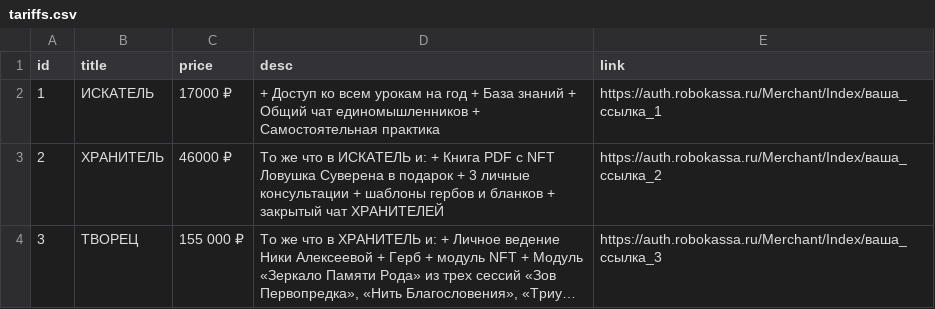
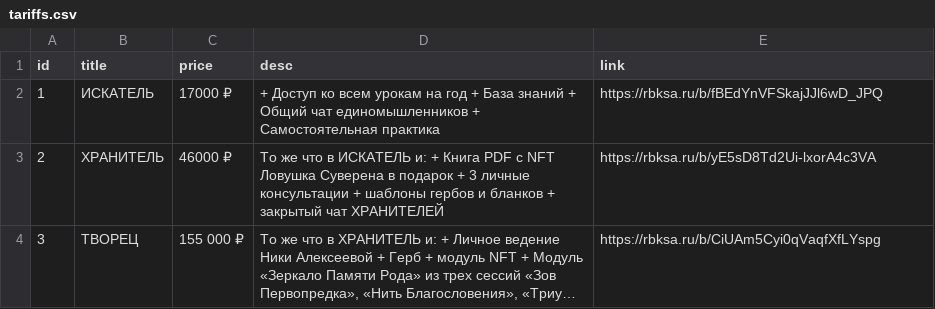
Before and after one commit to Nika2026/kniga-roda, a CSV file: tariffs.csv, drawn as a sheet; long unchanged cells end in …; the diff names each change by its address in the sheet, - before the commit and + after, or states it on an @@ line.

Commit message:
Add files via upload

```diff
--- a/tariffs.csv
+++ b/tariffs.csv
-E2 (link): https://auth.robokassa.ru/Merchant/Index/ваша_ссылка_1
+E2 (link): https://rbksa.ru/b/fBEdYnVFSkajJJl6wD_JPQ
-E3 (link): https://auth.robokassa.ru/Merchant/Index/ваша_ссылка_2
+E3 (link): https://rbksa.ru/b/yE5sD8Td2Ui-lxorA4c3VA
-E4 (link): https://auth.robokassa.ru/Merchant/Index/ваша_ссылка_3
+E4 (link): https://rbksa.ru/b/CiUAm5Cyi0qVaqfXfLYspg
```
